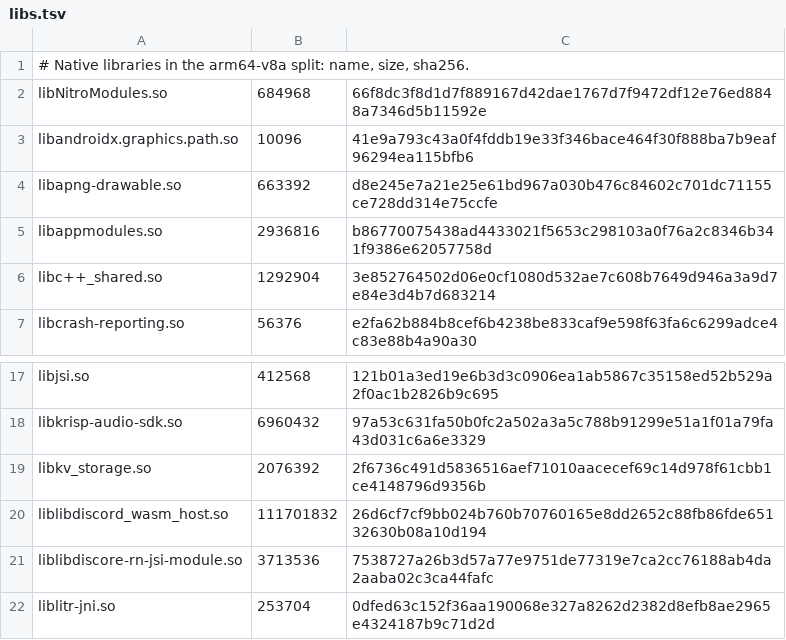
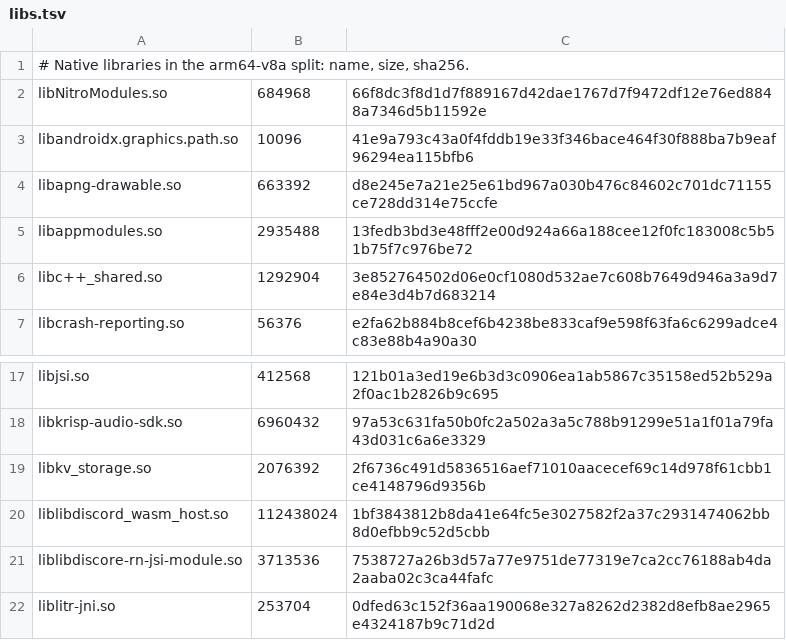
Before and after one commit to superempyrean/phoenix-tracker, a TSV file: latest/abi/arm64-v8a/libs.tsv, drawn as a sheet; only a part is shown, gaps mark what is left out.

```diff
--- a/latest/abi/arm64-v8a/libs.tsv
+++ b/latest/abi/arm64-v8a/libs.tsv
@@ -4,3 +4,3 @@ libandroidx.graphics.path.so	10096	41e9a793c43a0f4fddb19e33f346bace464f30f888ba7
 libapng-drawable.so	663392	d8e245e7a21e25e61bd967a030b476c84602c701dc71155ce728dd314e75ccfe
-libappmodules.so	2936816	b86770075438ad4433021f5653c298103a0f76a2c8346b341f9386e62057758d
+libappmodules.so	2935488	13fedb3bd3e48fff2e00d924a66a188cee12f0fc183008c5b51b75f7c976be72
 libc++_shared.so	1292904	3e852764502d06e0cf1080d532ae7c608b7649d946a3a9d7e84e3d4b7d683214
@@ -19,3 +19,3 @@ libkrisp-audio-sdk.so	6960432	97a53c631fa50b0fc2a502a3a5c788b91299e51a1f01a79fa4
 libkv_storage.so	2076392	2f6736c491d5836516aef71010aacecef69c14d978f61cbb1ce4148796d9356b
-liblibdiscord_wasm_host.so	111701832	26d6cf7cf9bb024b760b70760165e8dd2652c88fb86fde65132630b08a10d194
+liblibdiscord_wasm_host.so	112438024	1bf3843812b8da41e64fc5e3027582f2a37c2931474062bb8d0efbb9c52d5cbb
 liblibdiscore-rn-jsi-module.so	3713536	7538727a26b3d57a77e9751de77319e7ca2cc76188ab4da2aaba02c3ca44fafc
```
Also changed, not shown: latest/abi/armeabi-v7a/libs.tsv, latest/abi/x86/libs.tsv, 14 other files.
